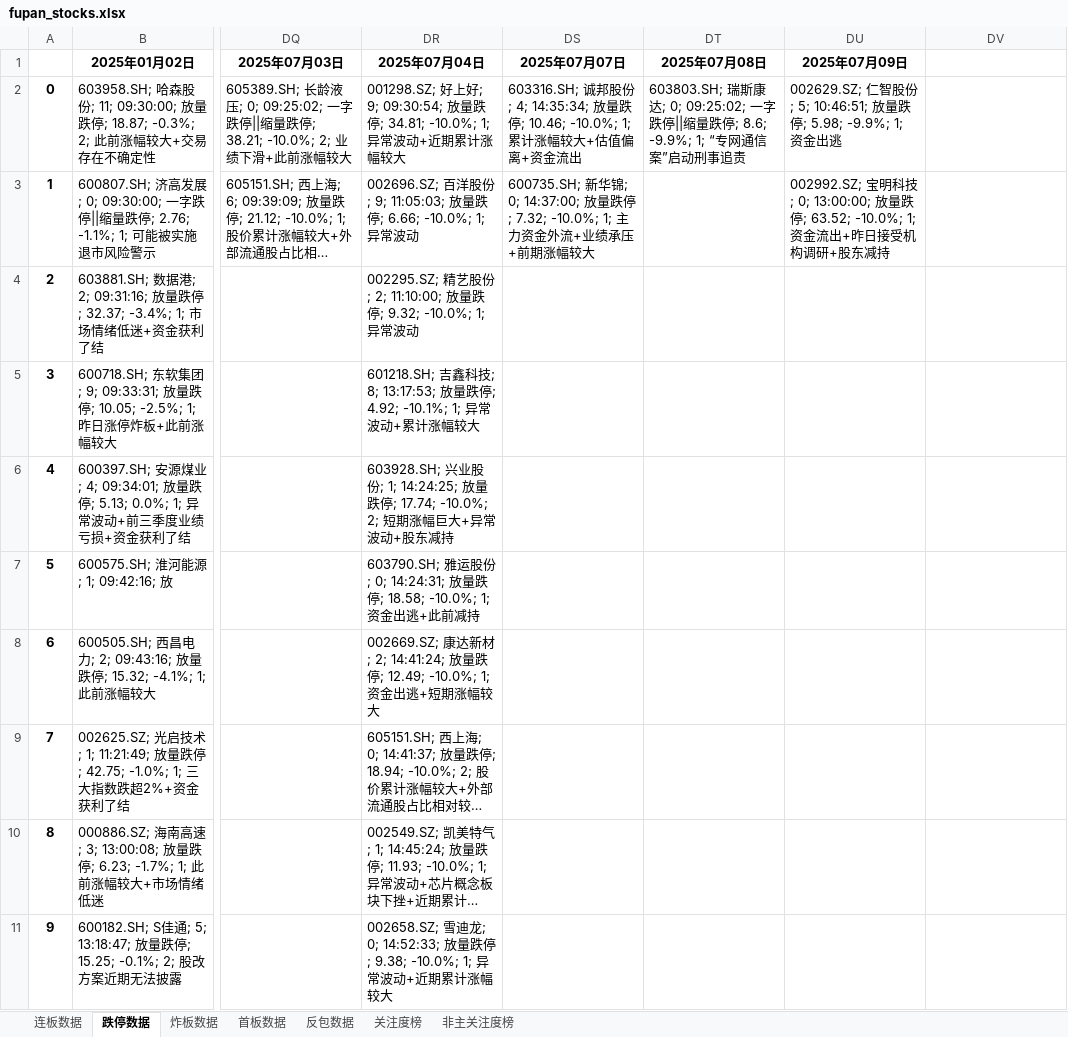
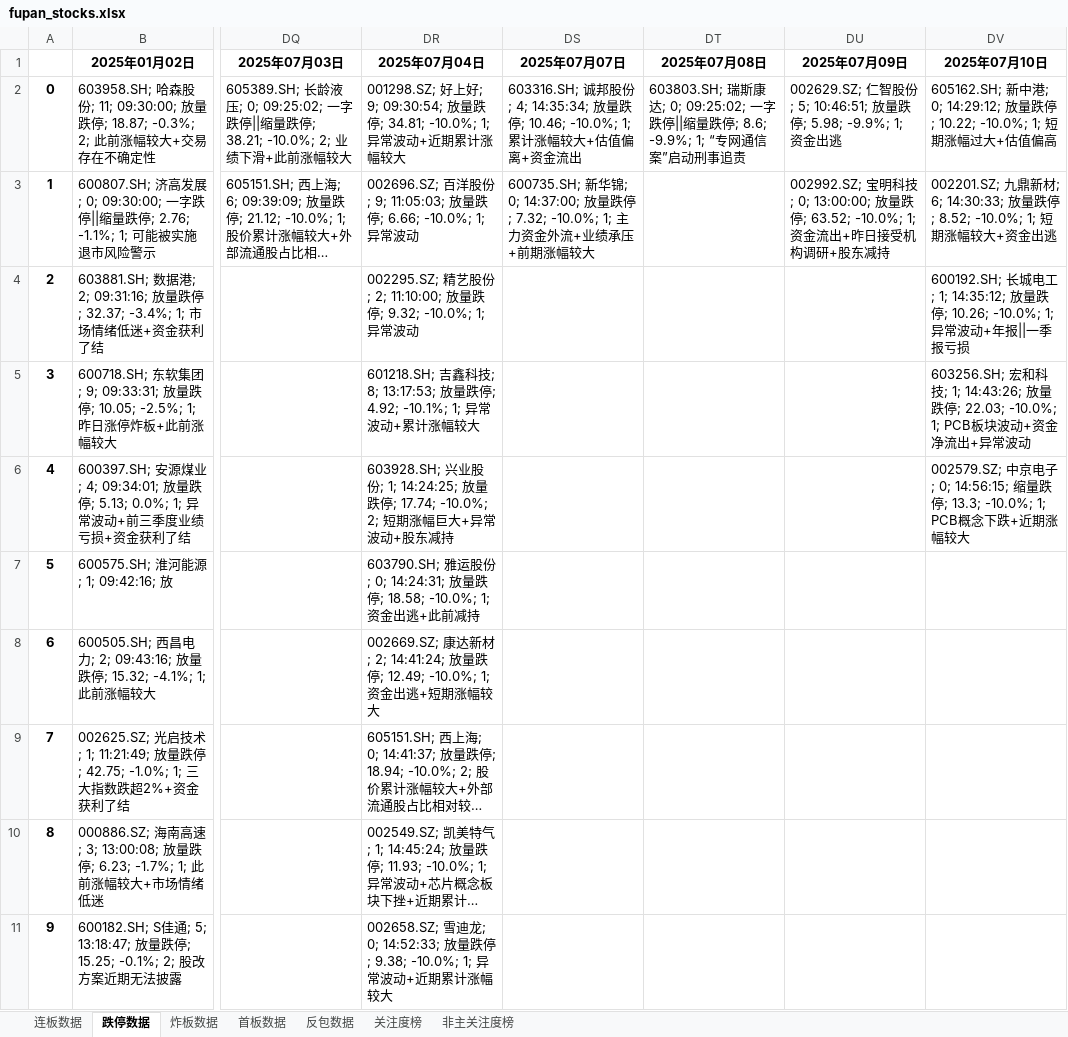
Before and after one commit to KealLiang/HardTrading, an Excel workbook: excel/fupan_stocks.xlsx, sheet 跌停数据, drawn as a sheet; only a part is shown, gaps mark what is left out; long unchanged cells end in …; values as stored, in another font and other column widths than the file's, no borders; the diff names each change by its address in the sheet, - before the commit and + after, or states it on an @@ line.

```diff
--- a/excel/fupan_stocks.xlsx (sheet 跌停数据)
+++ b/excel/fupan_stocks.xlsx (sheet 跌停数据)
-DV1: (empty)
+DV1: 2025年07月10日
-DV2 (2025年07月10日): (empty)
+DV2 (2025年07月10日): 605162.SH; 新中港; 0; 14:29:12; 放量跌停; 10.22; -10.0%; 1; 短期涨幅过大+估值偏高
-DV3 (2025年07月10日): (empty)
+DV3 (2025年07月10日): 002201.SZ; 九鼎新材; 6; 14:30:33; 放量跌停; 8.52; -10.0%; 1; 短期涨幅较大+资金出逃
-DV4 (2025年07月10日): (empty)
+DV4 (2025年07月10日): 600192.SH; 长城电工; 1; 14:35:12; 放量跌停; 10.26; -10.0%; 1; 异常波动+年报||一季报亏损
-DV5 (2025年07月10日): (empty)
+DV5 (2025年07月10日): 603256.SH; 宏和科技; 1; 14:43:26; 放量跌停; 22.03; -10.0%; 1; PCB板块波动+资金净流出+异常波动
-DV6 (2025年07月10日): (empty)
+DV6 (2025年07月10日): 002579.SZ; 中京电子; 0; 14:56:15; 缩量跌停; 13.3; -10.0%; 1; PCB概念下跌+近期涨幅较大
```
Also changed, not shown: sheet 反包数据, sheet 非主关注度榜, sheet 关注度榜, sheet 炸板数据, sheet 连板数据, sheet 首板数据, excel/fupan_analysis.xlsx, excel/fupan_stocks_non_main.xlsx, 2 other files.
